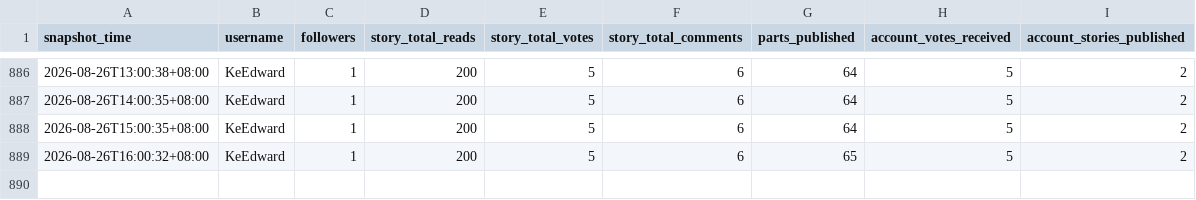
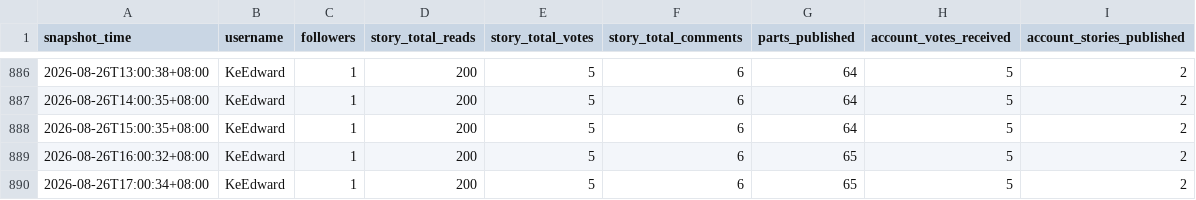
Before and after one commit to KeEdward/wattpad-tracker-, a CSV file: data/story.csv, drawn as a sheet; only a part is shown, gaps mark what is left out; the diff names each change by its address in the sheet, - before the commit and + after, or states it on an @@ line.

```diff
--- a/data/story.csv
+++ b/data/story.csv
+row 890: 2026-08-26T17:00:34+08:00 | KeEdward | 1 | 200 | 5 | 6 | 65 | 5 | 2
```
Also changed, not shown: 1 other file.
